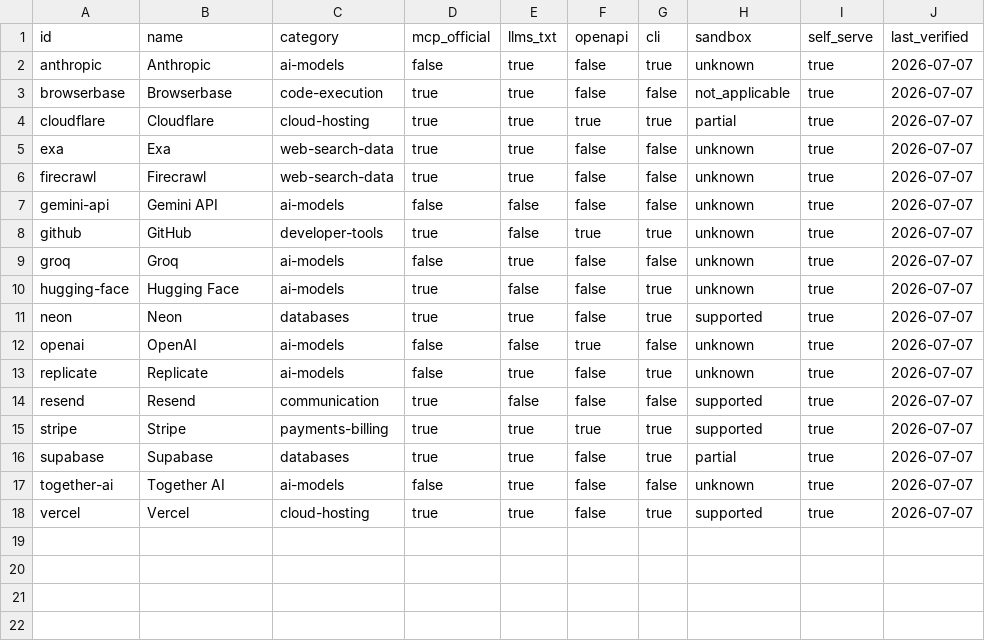
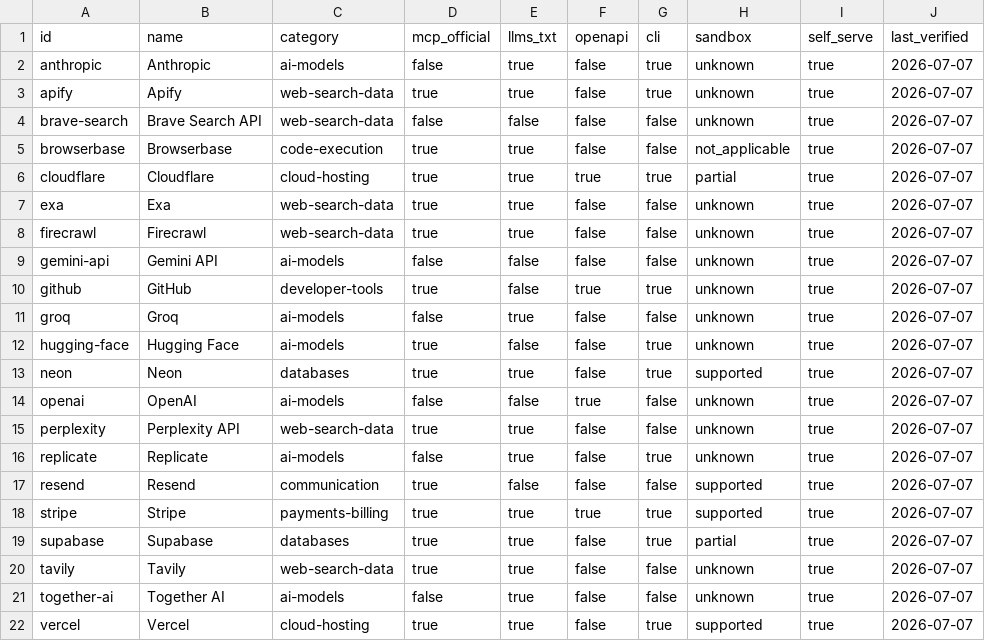
Before and after one commit to Olorinm/agent-friendly-services, a CSV file: generated/matrix.csv, drawn as a sheet.

```diff
--- a/generated/matrix.csv
+++ b/generated/matrix.csv
@@ -2,2 +2,4 @@ id,name,category,mcp_official,llms_txt,openapi,cli,sandbox,self_serve,last_verif
 anthropic,Anthropic,ai-models,false,true,false,true,unknown,true,2026-07-07
+apify,Apify,web-search-data,true,true,false,true,unknown,true,2026-07-07
+brave-search,Brave Search API,web-search-data,false,false,false,false,unknown,true,2026-07-07
 browserbase,Browserbase,code-execution,true,true,false,false,not_applicable,true,2026-07-07
@@ -12,2 +14,3 @@ neon,Neon,databases,true,true,false,true,supported,true,2026-07-07
 openai,OpenAI,ai-models,false,false,true,false,unknown,true,2026-07-07
+perplexity,Perplexity API,web-search-data,true,true,false,false,unknown,true,2026-07-07
 replicate,Replicate,ai-models,false,true,false,true,unknown,true,2026-07-07
@@ -16,2 +19,3 @@ stripe,Stripe,payments-billing,true,true,true,true,supported,true,2026-07-07
 supabase,Supabase,databases,true,true,false,true,partial,true,2026-07-07
+tavily,Tavily,web-search-data,true,true,false,false,unknown,true,2026-07-07
 together-ai,Together AI,ai-models,false,true,false,false,unknown,true,2026-07-07
```
Also changed, not shown: 6 other files.
